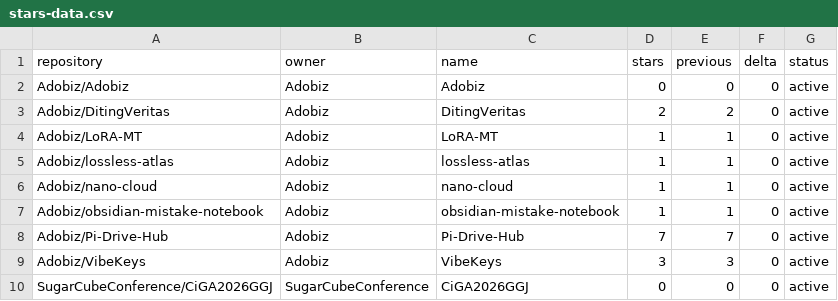
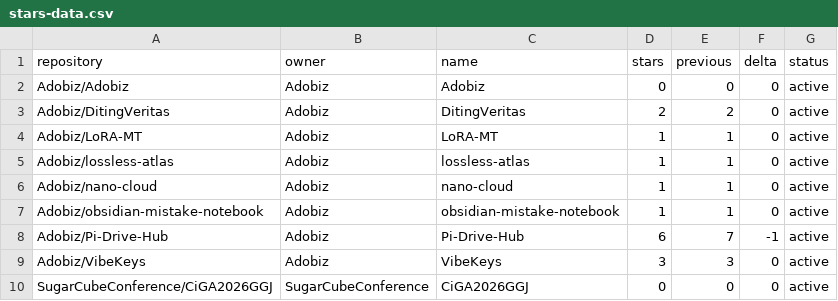
Before and after one commit to Adobiz/Pi-Drive-Hub, a CSV file: stars-data.csv, drawn as a sheet.

```diff
--- a/stars-data.csv
+++ b/stars-data.csv
@@ -7,3 +7,3 @@ Adobiz/nano-cloud,Adobiz,nano-cloud,1,1,0,active
 Adobiz/obsidian-mistake-notebook,Adobiz,obsidian-mistake-notebook,1,1,0,active
-Adobiz/Pi-Drive-Hub,Adobiz,Pi-Drive-Hub,7,7,0,active
+Adobiz/Pi-Drive-Hub,Adobiz,Pi-Drive-Hub,6,7,-1,active
 Adobiz/VibeKeys,Adobiz,VibeKeys,3,3,0,active
```
Also changed, not shown: 16 other files.
